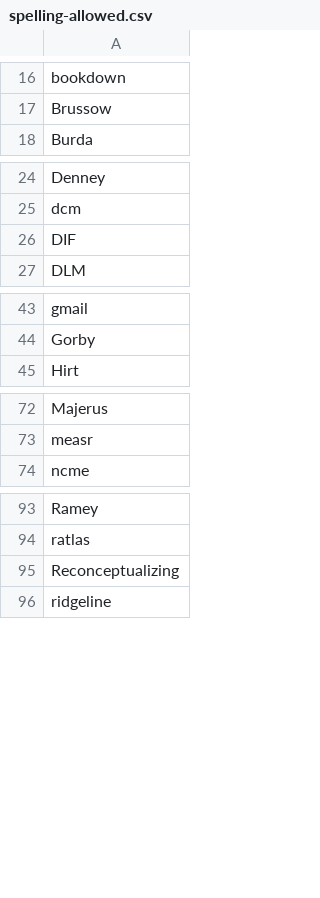
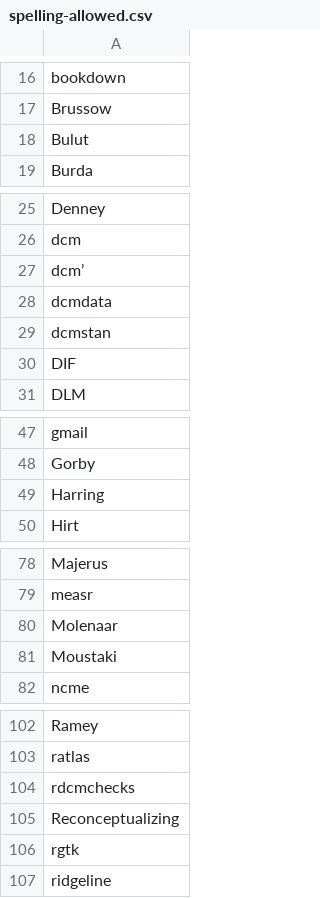
Before and after one commit to wjakethompson/cv, a CSV file: spelling-allowed.csv, drawn as a sheet; only a part is shown, gaps mark what is left out; the diff covers the shown part only; the diff names each change by its address in the sheet, - before the commit and + after, or states it on an @@ line.

Commit message:
update typos

```diff
--- a/spelling-allowed.csv
+++ b/spelling-allowed.csv
+row 18: Bulut
+row 27: dcm’
+row 28: dcmdata
+row 29: dcmstan
+row 49: Harring
+row 80: Molenaar
+row 81: Moustaki
+row 104: rdcmchecks
+row 106: rgtk
```
Also changed, not shown: 4 added rows elsewhere in this file, 1 other file.
